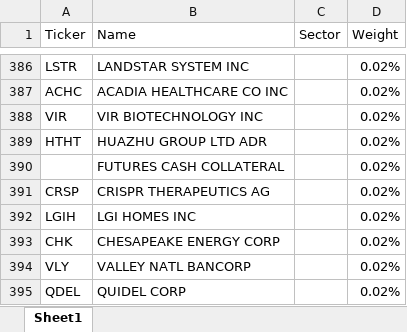
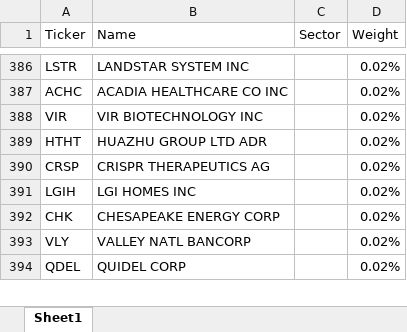
Before and after one commit to ShikhaTomar93/Stock-Market-Analysis-ChatBot, an Excel workbook: datasets/Holdings_IXIC.xlsx, sheet Sheet1, drawn as a sheet; only a part is shown, gaps mark what is left out; values as stored, in another font and other column widths than the file's, no borders; the diff names each change by its address in the sheet, - before the commit and + after, or states it on an @@ line.

```diff
--- a/datasets/Holdings_IXIC.xlsx (sheet Sheet1)
+++ b/datasets/Holdings_IXIC.xlsx (sheet Sheet1)
-row 390:  | FUTURES CASH COLLATERAL |  | 0.02%
```
Also changed, not shown: 8 other files.
